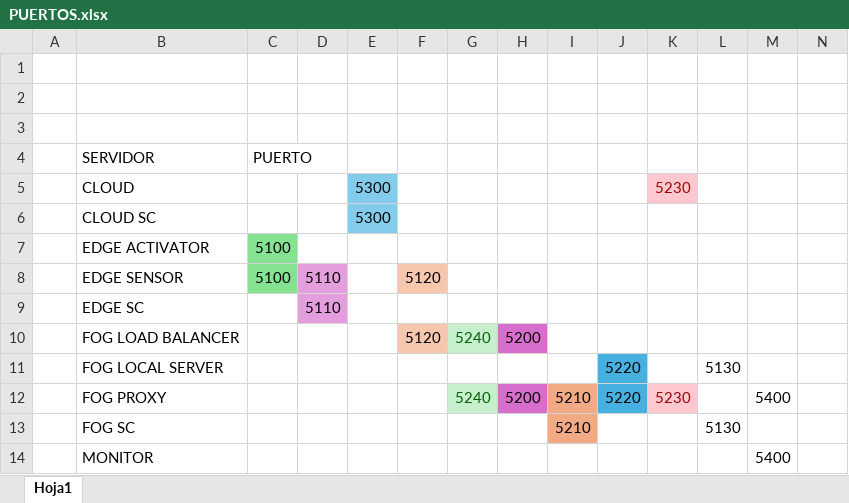
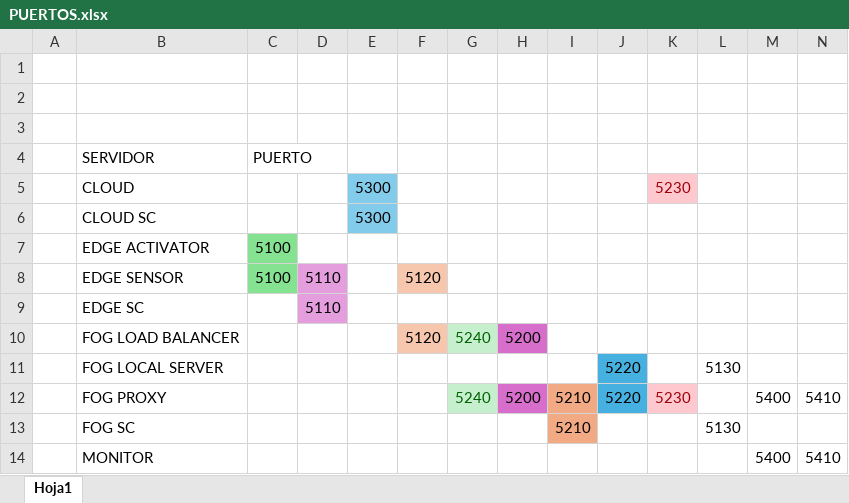
Before and after one commit to el-sebas-galeano/CLOUD-FOG-EDGE, an Excel workbook: PUERTOS.xlsx, sheet Hoja1, drawn as a sheet; values as stored, in another font and other column widths than the file's, no borders; the diff names each change by its address in the sheet, - before the commit and + after, or states it on an @@ line.

```diff
--- a/PUERTOS.xlsx (sheet Hoja1)
+++ b/PUERTOS.xlsx (sheet Hoja1)
-N12: (empty)
+N12: 5410
-N14: (empty)
+N14: 5410
```
Also changed, not shown: 5 other files.
